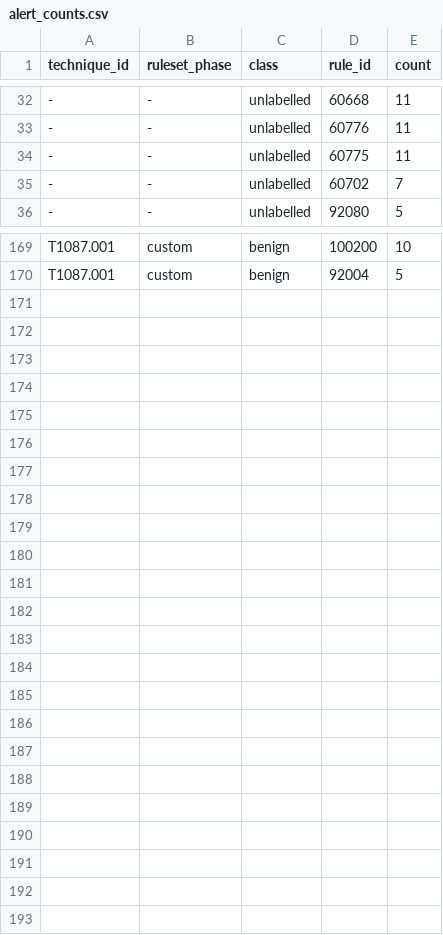
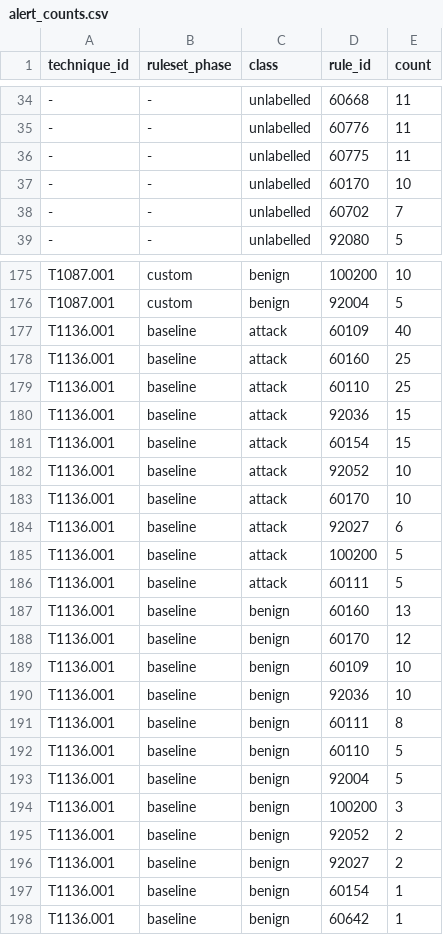
Before and after one commit to MdAbdulBasit/Dissertation-Detection-lab, a CSV file: data/alert_counts.csv, drawn as a sheet; only a part is shown, gaps mark what is left out; the diff covers the shown part only.

Commit message:
T1136.001: sibling misattribution, exact 1:1 displacement, and a lag measurement that was measuring the wrong thing
Technique 8 of 15. Fifth distinct default-failure mode: Wazuh detects account creation, describes it correctly, and tags it T1098 instead of T1136.001. Local group changes tagged T1484 Domain Policy Modification on a workgroup host.

Rules 100280-100283 chain via if_sid and correct the mapping rather than duplicating detection - a cheaper remediation class than T1082/T1016 needed. 60109 40/10 -> 0/0 with 100280 taking exactly 40/10; group rules 50/26 -> 0/0.

Displacement is not universal: 100281 and built-in 92039 both fire on the same event, so total attack alerts rose 156 -> 162. Correcting a SIEM by addition increases volume before triage reduces it.

100280 fires 40 attack / 10 benign - semantically perfect, completely non-discriminating, because creating an account is what admins do.

Lag: buffer stays at 120s. The 224s recommendation was cleanup telemetry and ambient noise counted as delay. T1016 (post-cutover, no cleanup) p99 81.5s proves the pipeline never degraded.

```diff
--- a/data/alert_counts.csv
+++ b/data/alert_counts.csv
@@ -34,2 +36,3 @@ technique_id,ruleset_phase,class,rule_id,count
 -,-,unlabelled,60775,11
+-,-,unlabelled,60170,10
 -,-,unlabelled,60702,7
@@ -170 +176,23 @@ T1087.001,custom,benign,100200,10
 T1087.001,custom,benign,92004,5
+T1136.001,baseline,attack,60109,40
+T1136.001,baseline,attack,60160,25
+T1136.001,baseline,attack,60110,25
+T1136.001,baseline,attack,92036,15
+T1136.001,baseline,attack,60154,15
+T1136.001,baseline,attack,92052,10
+T1136.001,baseline,attack,60170,10
+T1136.001,baseline,attack,92027,6
+T1136.001,baseline,attack,100200,5
+T1136.001,baseline,attack,60111,5
+T1136.001,baseline,benign,60160,13
+T1136.001,baseline,benign,60170,12
+T1136.001,baseline,benign,60109,10
+T1136.001,baseline,benign,92036,10
+T1136.001,baseline,benign,60111,8
+T1136.001,baseline,benign,60110,5
+T1136.001,baseline,benign,92004,5
+T1136.001,baseline,benign,100200,3
+T1136.001,baseline,benign,92052,2
+T1136.001,baseline,benign,92027,2
+T1136.001,baseline,benign,60154,1
+T1136.001,baseline,benign,60642,1
```
Also changed, not shown: 8 added rows, 3 removed rows and 6 edited cells elsewhere in this file, 14 other files.
